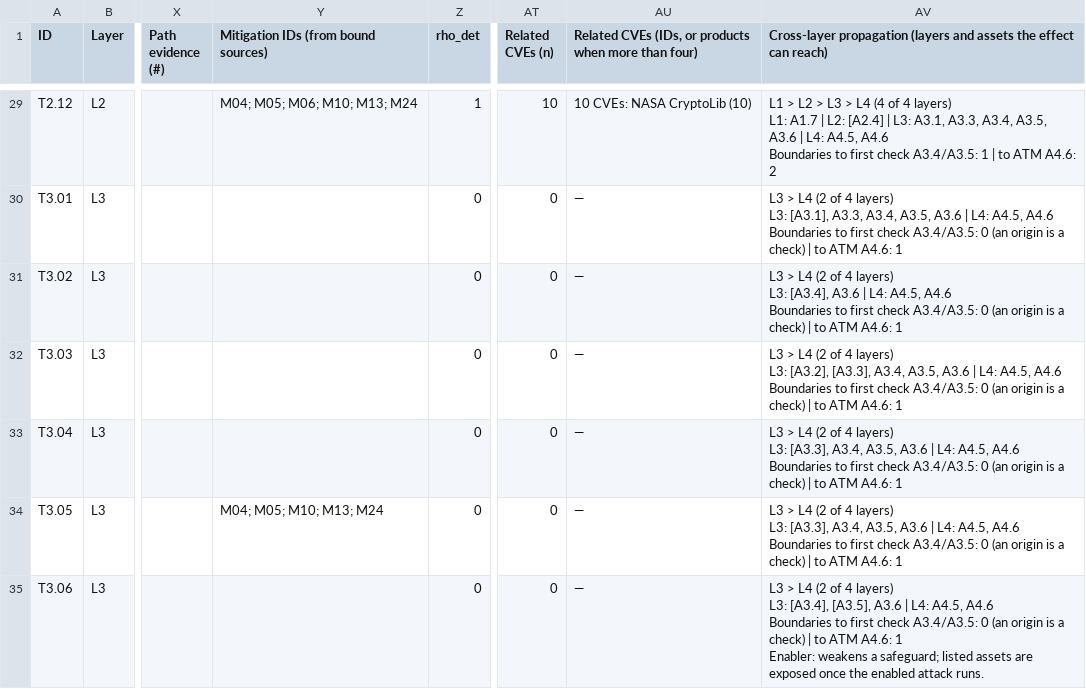
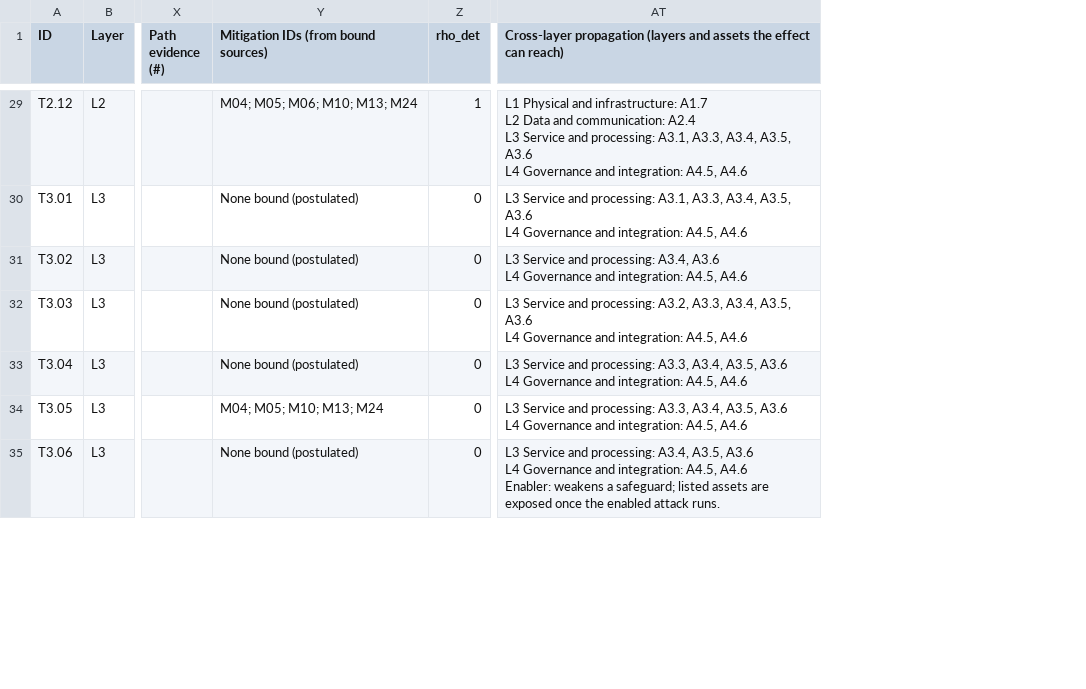
Before and after one commit to BAKROOT/leo-mlat-threat-atlas, a CSV file: data/catalogue/csv/catalogue_55_threats.csv, drawn as a sheet; only a part is shown, gaps mark what is left out; removed rows and columns are numbered as before the commit, all else as after; ↵ is a line break in a cell; the diff covers the shown part only; the diff names each change by its address in the sheet, - before the commit and + after, or states it on an @@ line.

```diff
--- a/data/catalogue/csv/catalogue_55_threats.csv
+++ b/data/catalogue/csv/catalogue_55_threats.csv
-column AT (Related CVEs (n)), rows 29-35: 10 | 0 | 0 | 0 | 0 | 0 | 0
-column AU, row 1: Related CVEs (IDs, or products when more than four); rows 29-35: 10 CVEs: NASA CryptoLib (10) | — | — | — | — | — | —
-AT29: L1 > L2 > L3 > L4 (4 of 4 layers) ↵ L1: A1.7 | L2: [A2.4] | L3: A3.1, A3.3, A3.4, A3.5, A3.6 | L4: A4.5, A4.6 ↵ Boundaries to first check A3.4/A3.5: 1 | to ATM A4.6: 2
+AT29: L1 Physical and infrastructure: A1.7 ↵ L2 Data and communication: A2.4 ↵ L3 Service and processing: A3.1, A3.3, A3.4, A3.5, A3.6 ↵ L4 Governance and integration: A4.5, A4.6
-Y30:Y33: (empty)
+Y30:Y33: None bound (postulated)
-AT30: L3 > L4 (2 of 4 layers) ↵ L3: [A3.1], A3.3, A3.4, A3.5, A3.6 | L4: A4.5, A4.6 ↵ Boundaries to first check A3.4/A3.5: 0 (an origin is a check) | to ATM A4.6: 1
+AT30: L3 Service and processing: A3.1, A3.3, A3.4, A3.5, A3.6 ↵ L4 Governance and integration: A4.5, A4.6
-AT31: L3 > L4 (2 of 4 layers) ↵ L3: [A3.4], A3.6 | L4: A4.5, A4.6 ↵ Boundaries to first check A3.4/A3.5: 0 (an origin is a check) | to ATM A4.6: 1
+AT31: L3 Service and processing: A3.4, A3.6 ↵ L4 Governance and integration: A4.5, A4.6
-AT32: L3 > L4 (2 of 4 layers) ↵ L3: [A3.2], [A3.3], A3.4, A3.5, A3.6 | L4: A4.5, A4.6 ↵ Boundaries to first check A3.4/A3.5: 0 (an origin is a check) | to ATM A4.6: 1
+AT32: L3 Service and processing: A3.2, A3.3, A3.4, A3.5, A3.6 ↵ L4 Governance and integration: A4.5, A4.6
-AT33:AT34: L3 > L4 (2 of 4 layers) ↵ L3: [A3.3], A3.4, A3.5, A3.6 | L4: A4.5, A4.6 ↵ Boundaries to first check A3.4/A3.5: 0 (an origin is a check) | to ATM A4.6: 1
+AT33:AT34: L3 Service and processing: A3.3, A3.4, A3.5, A3.6 ↵ L4 Governance and integration: A4.5, A4.6
-Y35: (empty)
+Y35: None bound (postulated)
-AT35: L3 > L4 (2 of 4 layers) ↵ L3: [A3.4], [A3.5], A3.6 | L4: A4.5, A4.6 ↵ Boundaries to first check A3.4/A3.5: 0 (an origin is a check) | to ATM A4.6: 1 ↵ Enabler: weakens…
+AT35: L3 Service and processing: A3.4, A3.5, A3.6 ↵ L4 Governance and integration: A4.5, A4.6 ↵ Enabler: weakens…
```
Also changed, not shown: 59 edited cells elsewhere in this file, data/catalogue/csv/asset_register_27.csv, data/catalogue/csv/paper_statistics_checks.csv, 6 other files.
